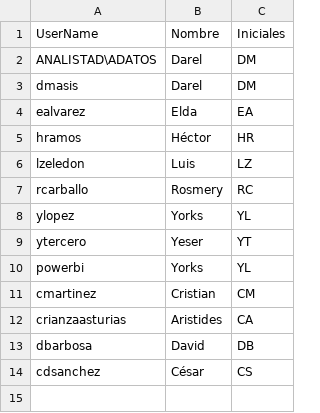
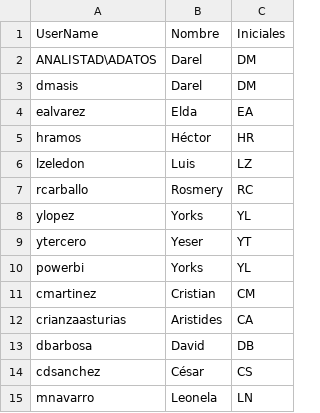
Before and after one commit to darrelmasis/dm-datalake, a CSV file: Nombres de Usuarios.csv, drawn as a sheet; the diff names each change by its address in the sheet, - before the commit and + after, or states it on an @@ line.

Commit message:
Add new user Leonela Navarro to the CSV

```diff
--- a/Nombres de Usuarios.csv
+++ b/Nombres de Usuarios.csv
+row 15: mnavarro | Leonela | LN
```
